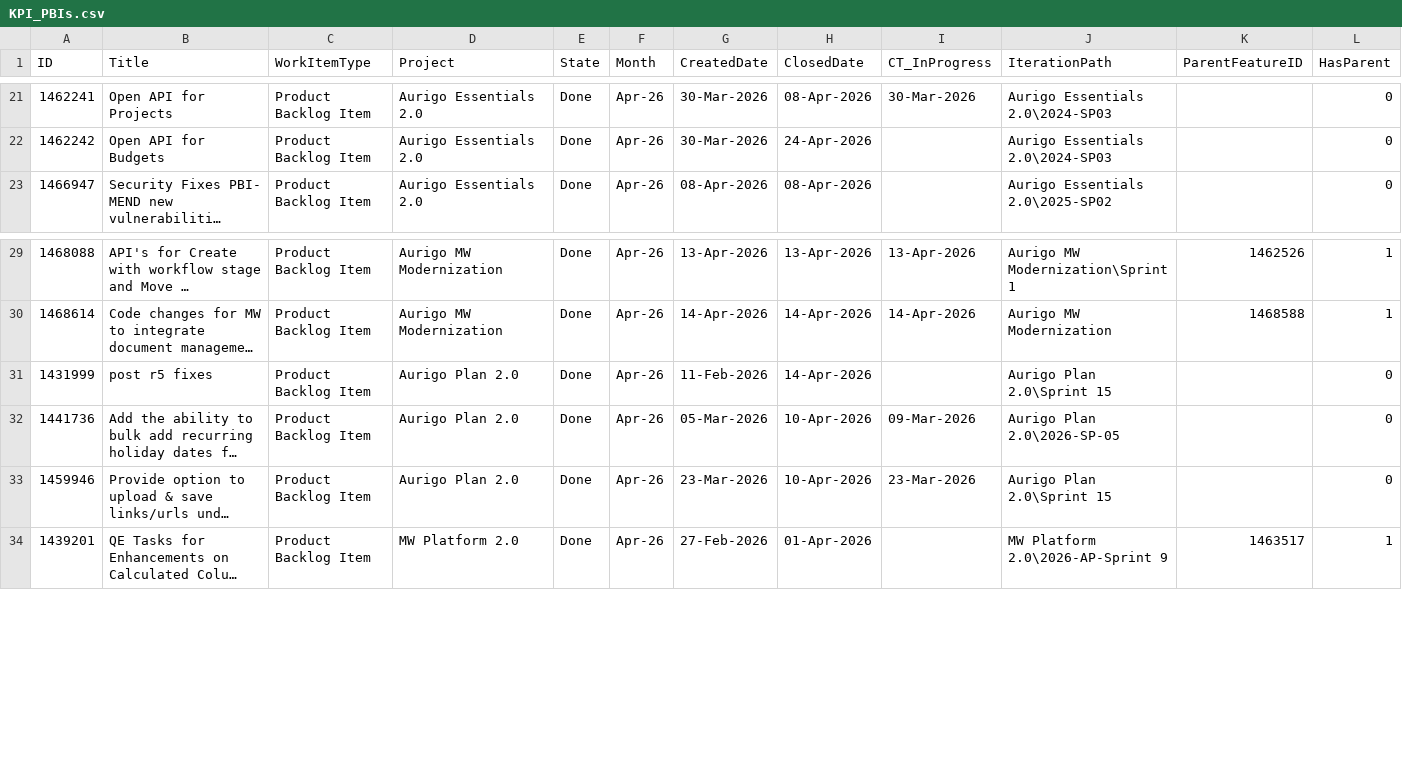
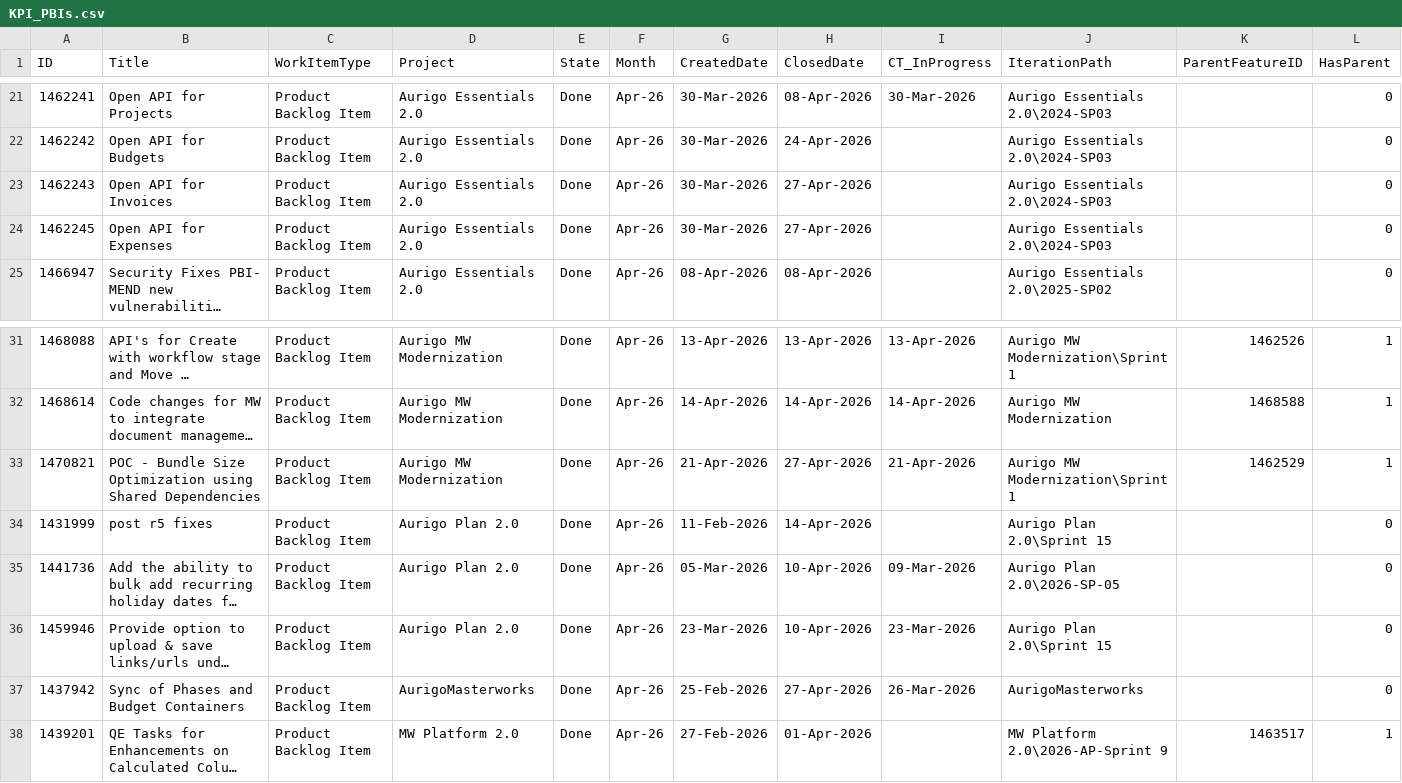
Before and after one commit to manishwali/Experiment, a CSV file: KPI_PBIs.csv, drawn as a sheet; only a part is shown, gaps mark what is left out; long unchanged cells end in …; rows hold the shown columns only; the diff names each change by its address in the sheet, - before the commit and + after, or states it on an @@ line.

```diff
--- a/KPI_PBIs.csv
+++ b/KPI_PBIs.csv
+row 23: 1462243 | Open API for Invoices | Product Backlog Item | Aurigo Essentials 2.0 | Done | Apr-26 | 30-Mar-2026 | 27-Apr-2026 |  | Aurigo Essentials 2.0\2024-SP03 |  | 0
+row 24: 1462245 | Open API for Expenses | Product Backlog Item | Aurigo Essentials 2.0 | Done | Apr-26 | 30-Mar-2026 | 27-Apr-2026 |  | Aurigo Essentials 2.0\2024-SP03 |  | 0
+row 33: 1470821 | POC - Bundle Size Optimization using Shared Dependencies | Product Backlog Item | Aurigo MW Modernization | Done | Apr-26 | 21-Apr-2026 | 27-Apr-2026 | 21-Apr-2026 | Aurigo MW Modernization\Sprint1 | 1462529 | 1
+row 37: 1437942 | Sync of Phases and Budget Containers | Product Backlog Item | AurigoMasterworks | Done | Apr-26 | 25-Feb-2026 | 27-Apr-2026 | 26-Mar-2026 | AurigoMasterworks |  | 0
```
Also changed, not shown: KPI_Bugs.csv, KPI_Sprints.csv.
